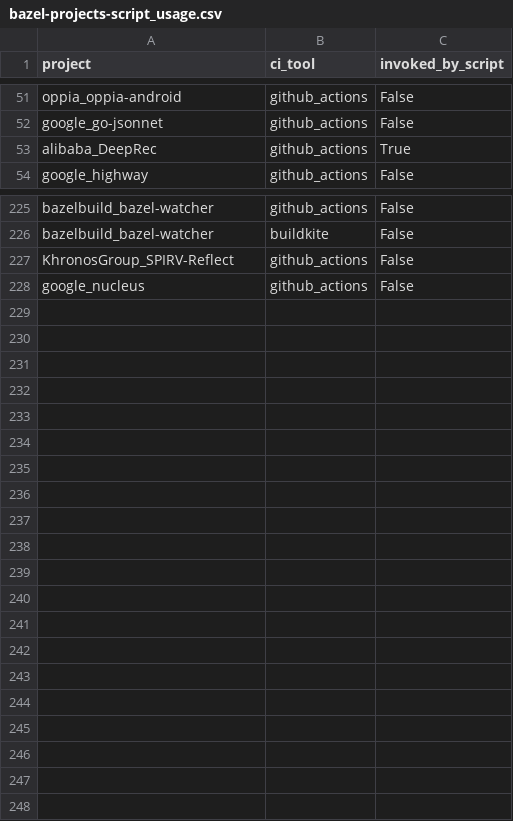
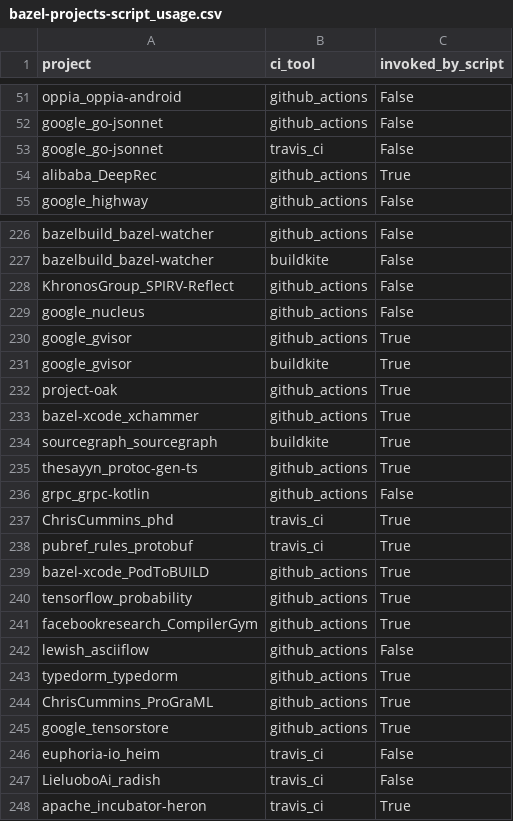
Before and after one commit to SAILResearch/replication-23-shenyu-bazel_usage, a CSV file: data/processed/bazel-projects-script_usage.csv, drawn as a sheet; only a part is shown, gaps mark what is left out.

```diff
--- a/data/processed/bazel-projects-script_usage.csv
+++ b/data/processed/bazel-projects-script_usage.csv
@@ -52,2 +52,3 @@ oppia_oppia-android,github_actions,False
 google_go-jsonnet,github_actions,False
+google_go-jsonnet,travis_ci,False
 alibaba_DeepRec,github_actions,True
@@ -228 +229,20 @@ KhronosGroup_SPIRV-Reflect,github_actions,False
 google_nucleus,github_actions,False
+google_gvisor,github_actions,True
+google_gvisor,buildkite,True
+project-oak,github_actions,True
+bazel-xcode_xchammer,github_actions,True
+sourcegraph_sourcegraph,buildkite,True
+thesayyn_protoc-gen-ts,github_actions,True
+grpc_grpc-kotlin,github_actions,False
+ChrisCummins_phd,travis_ci,True
+pubref_rules_protobuf,travis_ci,True
+bazel-xcode_PodToBUILD,github_actions,True
+tensorflow_probability,github_actions,True
+facebookresearch_CompilerGym,github_actions,True
+lewish_asciiflow,github_actions,False
+typedorm_typedorm,github_actions,True
+ChrisCummins_ProGraML,github_actions,True
+google_tensorstore,github_actions,True
+euphoria-io_heim,travis_ci,False
+LieluoboAi_radish,travis_ci,False
+apache_incubator-heron,travis_ci,True
```
Also changed, not shown: data/bazel-projects/build_command_arg_size.csv, data/processed/bazel-projects-build_tools.csv, 25 other files.
